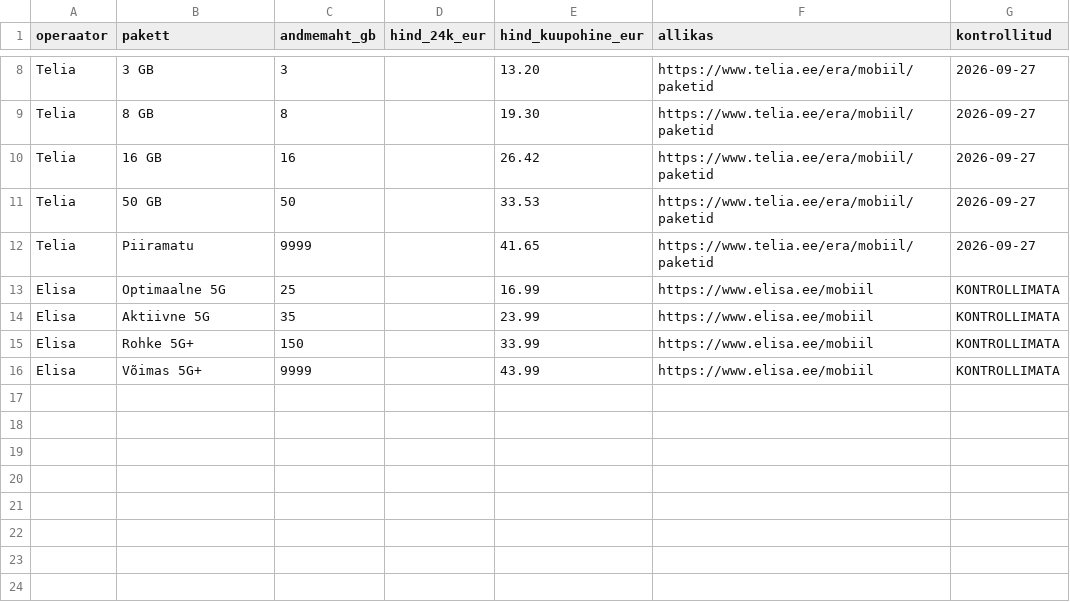
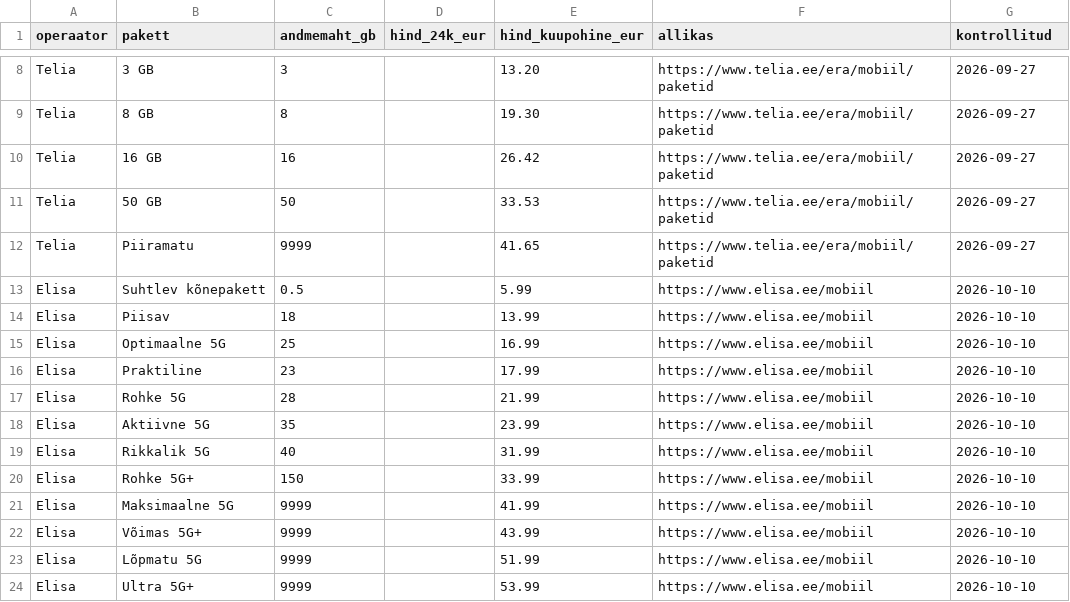
Before and after one commit to ulaurson/tuleva-kogum, a CSV file: data/hinnad.csv, drawn as a sheet; only a part is shown, gaps mark what is left out.

```diff
--- a/data/hinnad.csv
+++ b/data/hinnad.csv
@@ -12,5 +12,13 @@ Telia,50 GB,50,,33.53,https://www.telia.ee/era/mobiil/paketid,2026-09-27
 Telia,Piiramatu,9999,,41.65,https://www.telia.ee/era/mobiil/paketid,2026-09-27
-Elisa,Optimaalne 5G,25,,16.99,https://www.elisa.ee/mobiil,KONTROLLIMATA
-Elisa,Aktiivne 5G,35,,23.99,https://www.elisa.ee/mobiil,KONTROLLIMATA
-Elisa,Rohke 5G+,150,,33.99,https://www.elisa.ee/mobiil,KONTROLLIMATA
-Elisa,Võimas 5G+,9999,,43.99,https://www.elisa.ee/mobiil,KONTROLLIMATA
+Elisa,Suhtlev kõnepakett,0.5,,5.99,https://www.elisa.ee/mobiil,2026-10-10
+Elisa,Piisav,18,,13.99,https://www.elisa.ee/mobiil,2026-10-10
+Elisa,Optimaalne 5G,25,,16.99,https://www.elisa.ee/mobiil,2026-10-10
+Elisa,Praktiline,23,,17.99,https://www.elisa.ee/mobiil,2026-10-10
+Elisa,Rohke 5G,28,,21.99,https://www.elisa.ee/mobiil,2026-10-10
+Elisa,Aktiivne 5G,35,,23.99,https://www.elisa.ee/mobiil,2026-10-10
+Elisa,Rikkalik 5G,40,,31.99,https://www.elisa.ee/mobiil,2026-10-10
+Elisa,Rohke 5G+,150,,33.99,https://www.elisa.ee/mobiil,2026-10-10
+Elisa,Maksimaalne 5G,9999,,41.99,https://www.elisa.ee/mobiil,2026-10-10
+Elisa,Võimas 5G+,9999,,43.99,https://www.elisa.ee/mobiil,2026-10-10
+Elisa,Lõpmatu 5G,9999,,51.99,https://www.elisa.ee/mobiil,2026-10-10
+Elisa,Ultra 5G+,9999,,53.99,https://www.elisa.ee/mobiil,2026-10-10
```
Also changed, not shown: 5 other files.
